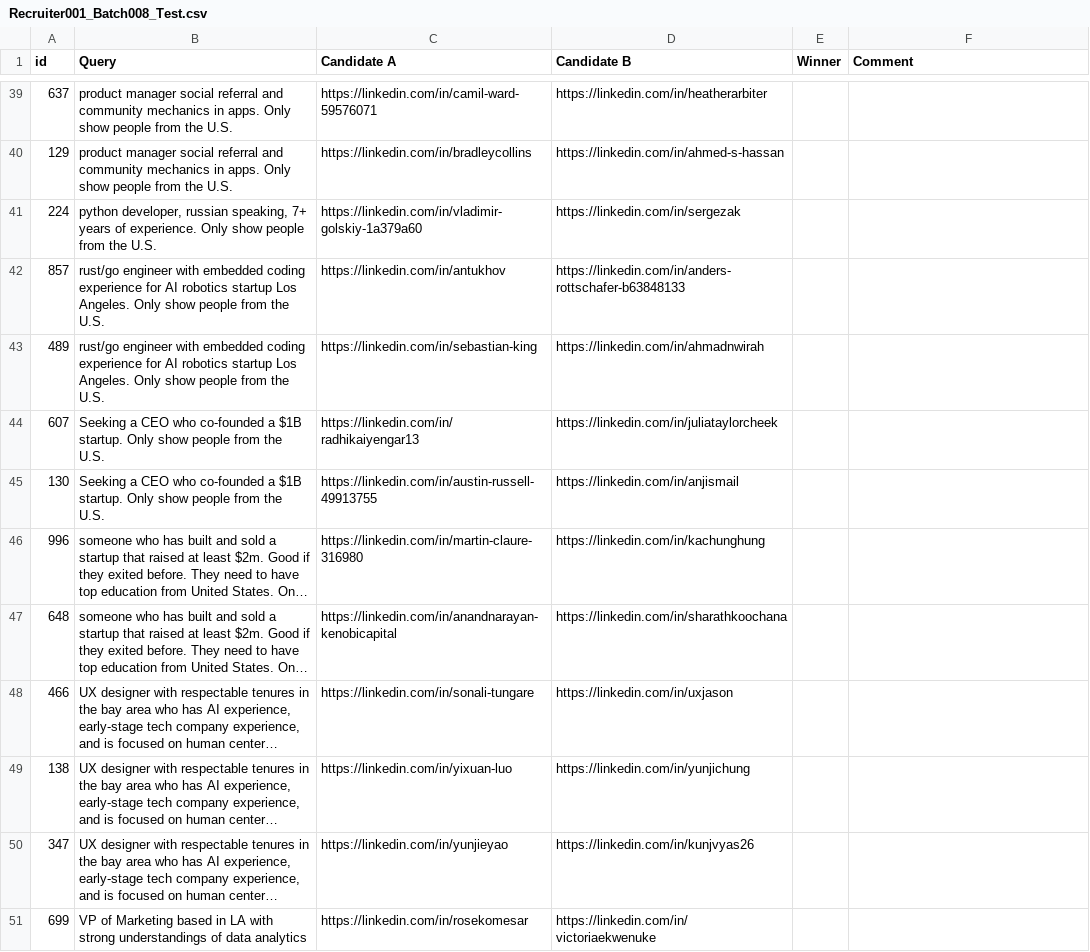
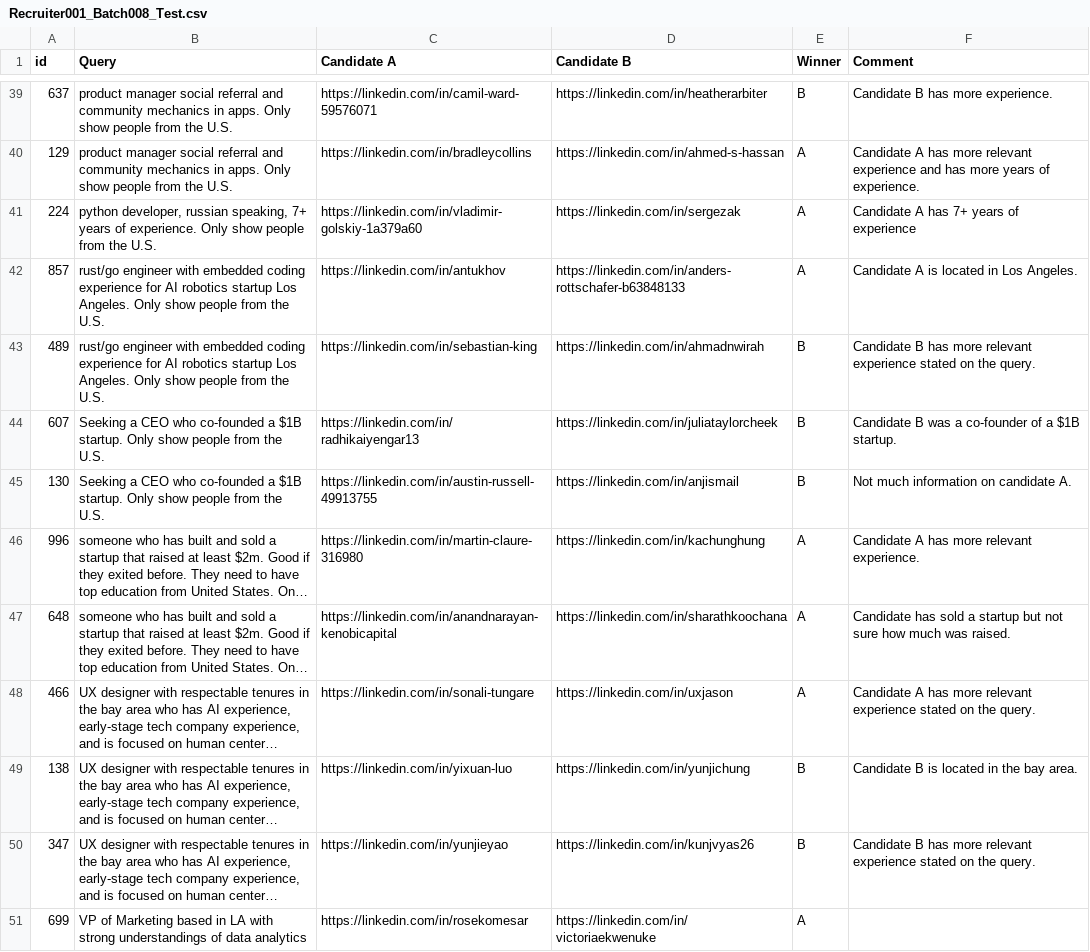
Before and after one commit to vslaykovsky/ai-sourcing-benchmark, a CSV file: data/human_labels/Recruiter001_Batch008_Test.csv, drawn as a sheet; only a part is shown, gaps mark what is left out; long unchanged cells end in …; the diff covers the shown part only; the diff names each change by its address in the sheet, - before the commit and + after, or states it on an @@ line.

```diff
--- a/data/human_labels/Recruiter001_Batch008_Test.csv
+++ b/data/human_labels/Recruiter001_Batch008_Test.csv
-E39 (Winner): (empty)
+E39 (Winner): B
-F39 (Comment): (empty)
+F39 (Comment): Candidate B has more experience.
-E40:E42 (Winner): (empty)
+E40:E42 (Winner): A
-F40 (Comment): (empty)
+F40 (Comment): Candidate A has more relevant experience and has more years of experience.
-F41 (Comment): (empty)
+F41 (Comment): Candidate A has 7+ years of experience
-F42 (Comment): (empty)
+F42 (Comment): Candidate A is located in Los Angeles.
-E43:E45 (Winner): (empty)
+E43:E45 (Winner): B
-F43 (Comment): (empty)
+F43 (Comment): Candidate B has more relevant experience stated on the query.
-F44 (Comment): (empty)
+F44 (Comment): Candidate B was a co-founder of a $1B startup.
-F45 (Comment): (empty)
+F45 (Comment): Not much information on candidate A.
-E46:E48 (Winner): (empty)
+E46:E48 (Winner): A
-F46 (Comment): (empty)
+F46 (Comment): Candidate A has more relevant experience.
-F47 (Comment): (empty)
+F47 (Comment): Candidate has sold a startup but not sure how much was raised.
-F48 (Comment): (empty)
+F48 (Comment): Candidate A has more relevant experience stated on the query.
-E49:E50 (Winner): (empty)
+E49:E50 (Winner): B
-F49 (Comment): (empty)
+F49 (Comment): Candidate B is located in the bay area.
-F50 (Comment): (empty)
+F50 (Comment): Candidate B has more relevant experience stated on the query.
-E51 (Winner): (empty)
+E51 (Winner): A
```
Also changed, not shown: 38 edited cells elsewhere in this file, data/human_labels/Recruiter006_Batch008_Test.csv, data/human_labels/Recruiter007_Batch008_Test.csv, 9 other files.
